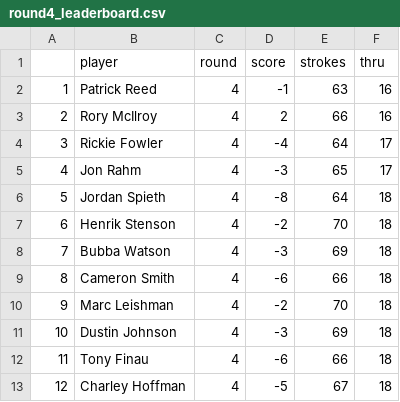
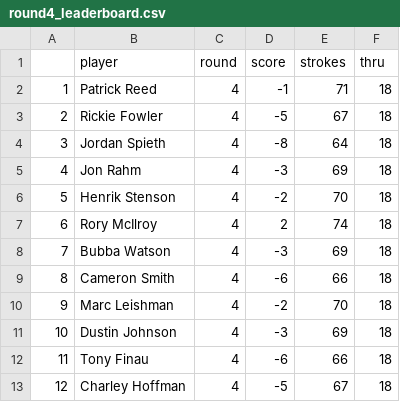
Before and after one commit to shewbaka/masters, a CSV file: round4_leaderboard.csv, drawn as a sheet; only a part is shown.

```diff
--- a/round4_leaderboard.csv
+++ b/round4_leaderboard.csv
@@ -1,8 +1,8 @@
 ,player,round,score,strokes,thru
-1,Patrick Reed,4,-1,63,16
-2,Rory McIlroy,4,2,66,16
-3,Rickie Fowler,4,-4,64,17
-4,Jon Rahm,4,-3,65,17
-5,Jordan Spieth,4,-8,64,18
-6,Henrik Stenson,4,-2,70,18
+1,Patrick Reed,4,-1,71,18
+2,Rickie Fowler,4,-5,67,18
+3,Jordan Spieth,4,-8,64,18
+4,Jon Rahm,4,-3,69,18
+5,Henrik Stenson,4,-2,70,18
+6,Rory McIlroy,4,2,74,18
 7,Bubba Watson,4,-3,69,18
```
Also changed, not shown: leaderboard.csv, masters_results.csv, 1 other file.
